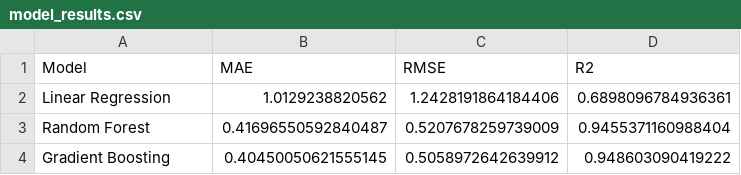
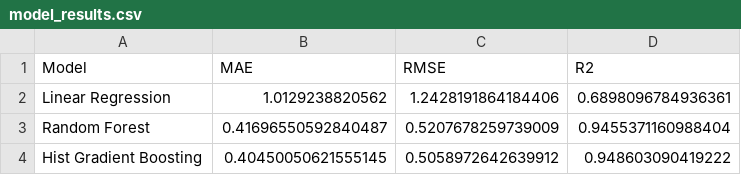
Before and after one commit to nakul2611/Nassau-Candy-Factory-Reallocation-Optimization, a CSV file: models/model_results.csv, drawn as a sheet.

Commit message:
Retrain model with HistGradientBoosting

```diff
--- a/models/model_results.csv
+++ b/models/model_results.csv
@@ -3,2 +3,2 @@ Linear Regression,1.0129238820562,1.2428191864184406,0.6898096784936361
 Random Forest,0.41696550592840487,0.5207678259739009,0.9455371160988404
-Gradient Boosting,0.40450050621555145,0.5058972642639912,0.948603090419222
+Hist Gradient Boosting,0.40450050621555145,0.5058972642639912,0.948603090419222
```
Also changed, not shown: 1 other file.
